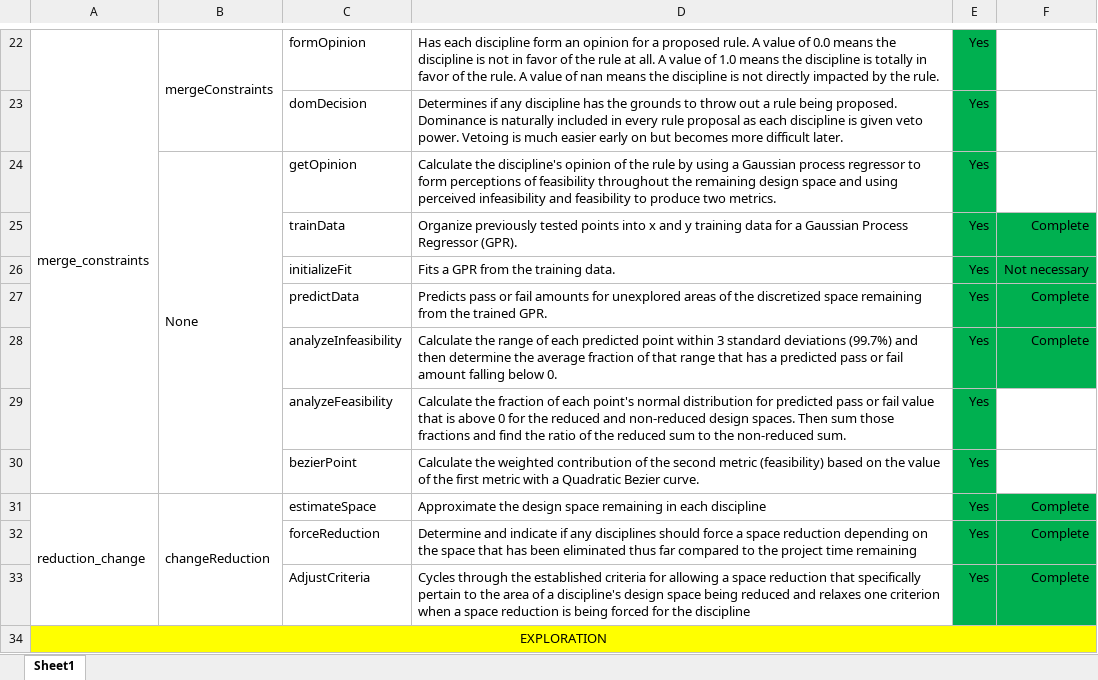
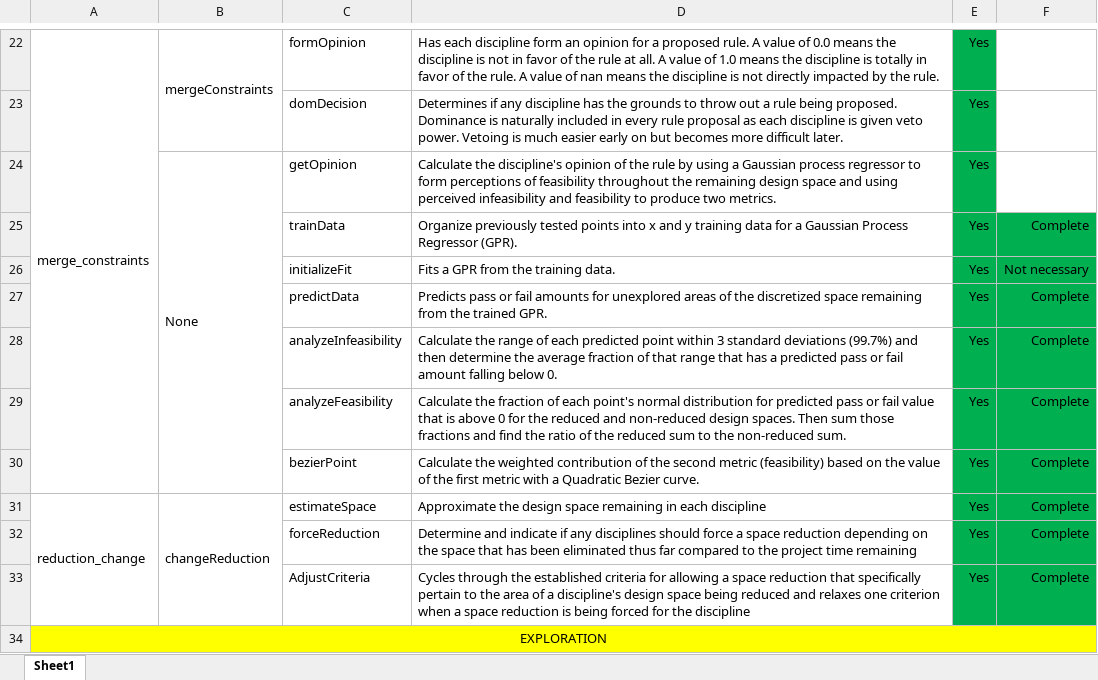
Before and after one commit to Marine-Structures-Design-Lab/DesignSpace_Fragility, an Excel workbook: Python Code/File_Tracker.xlsx, sheet Sheet1, drawn as a sheet; only a part is shown, gaps mark what is left out; values as stored, in another font and other column widths than the file's, no borders; the diff names each change by its address in the sheet, - before the commit and + after, or states it on an @@ line.

```diff
--- a/Python Code/File_Tracker.xlsx (sheet Sheet1)
+++ b/Python Code/File_Tracker.xlsx (sheet Sheet1)
-F29:F30: (empty)
+F29:F30: Complete
-F29:F30 fill: none
+F29:F30 fill: #00B050
```
Also changed, not shown: 2 other files.
